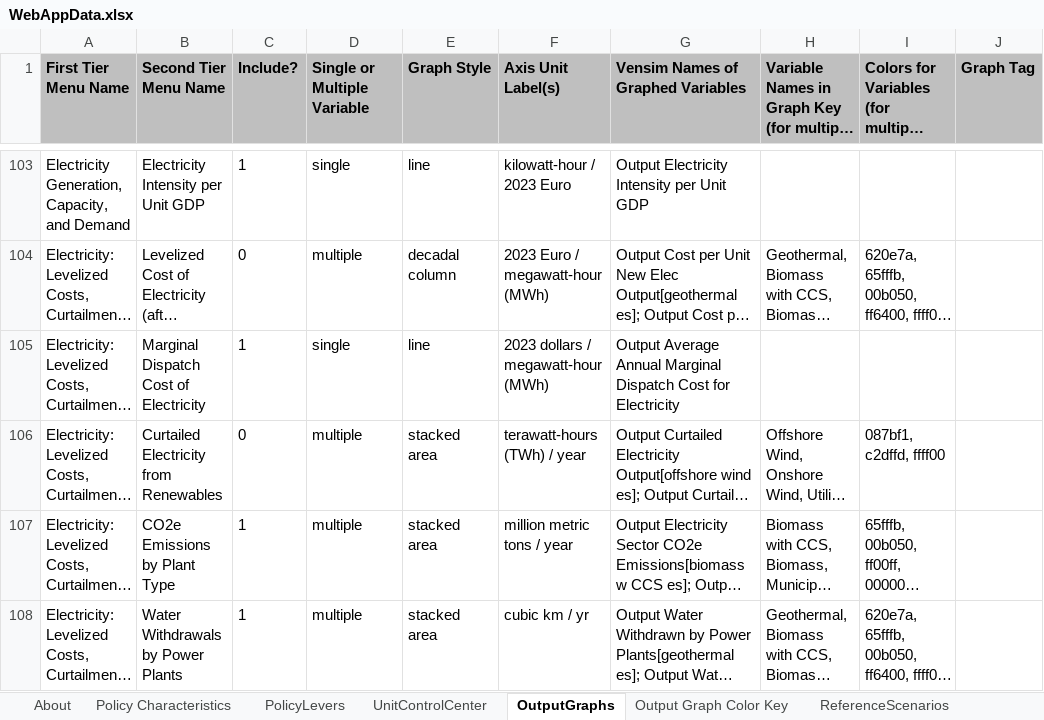
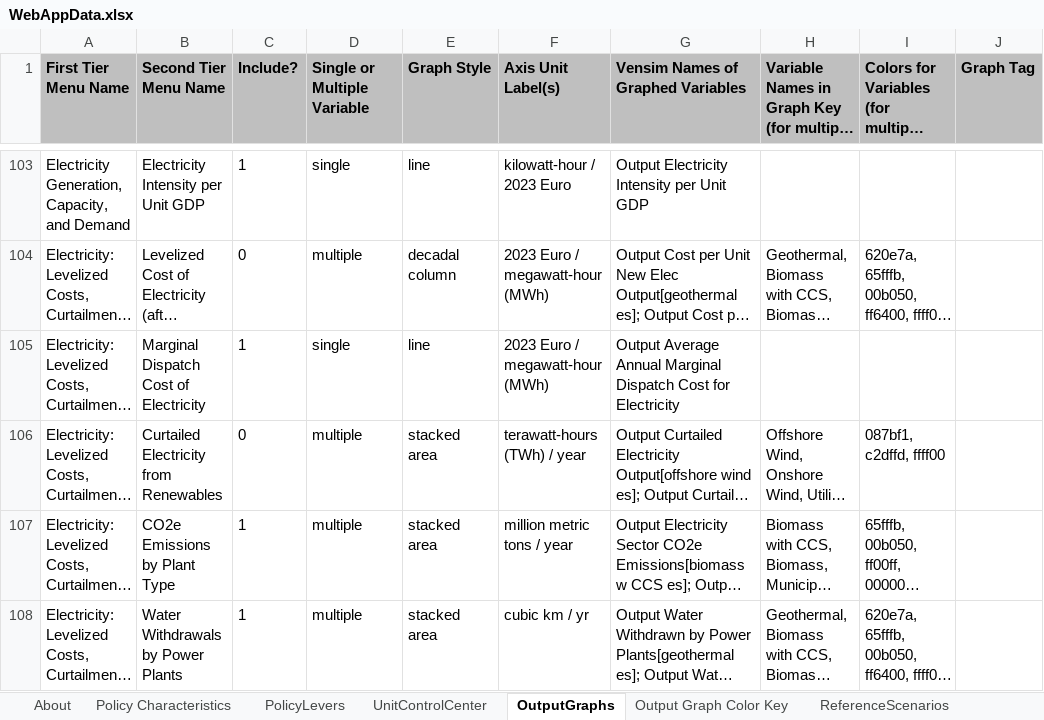
Before and after one commit to EnergyInnovation/eps-eu, an Excel workbook: WebAppData.xlsx, sheet OutputGraphs, drawn as a sheet; only a part is shown, gaps mark what is left out; long unchanged cells end in …; values as stored, in another font and other column widths than the file's, no borders; conditional formats not drawn; the diff names each change by its address in the sheet, - before the commit and + after, or states it on an @@ line.

```diff
--- a/WebAppData.xlsx (sheet OutputGraphs)
+++ b/WebAppData.xlsx (sheet OutputGraphs)
-F105 (Axis Unit Label(s)): 2023 dollars / megawatt-hour (MWh)
+F105 (Axis Unit Label(s)): 2023 Euro / megawatt-hour (MWh)
```
